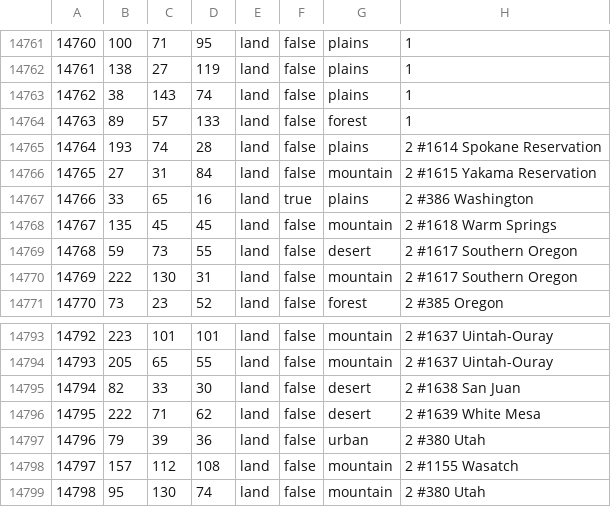
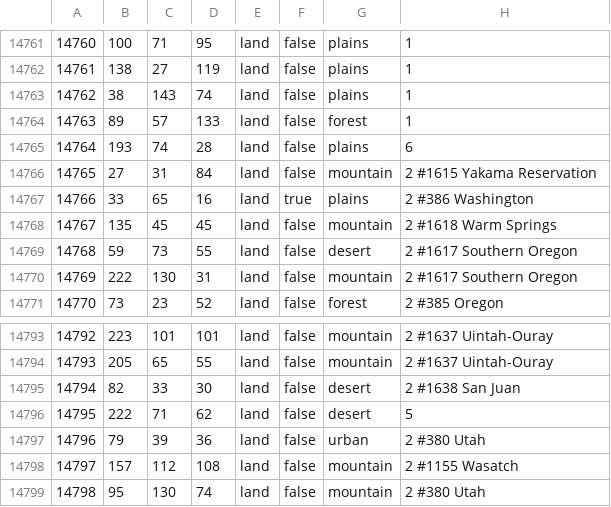
Before and after one commit to IndestructibleM/PoundPresidency, a CSV file: map/definition.csv, drawn as a sheet; only a part is shown, gaps mark what is left out.

```diff
--- a/map/definition.csv
+++ b/map/definition.csv
@@ -14764,3 +14764,3 @@
 14763;89;57;133;land;false;forest;1
-14764;193;74;28;land;false;plains;2 #1614 Spokane Reservation
+14764;193;74;28;land;false;plains;6
 14765;27;31;84;land;false;mountain;2 #1615 Yakama Reservation
@@ -14795,3 +14795,3 @@
 14794;82;33;30;land;false;desert;2 #1638 San Juan
-14795;222;71;62;land;false;desert;2 #1639 White Mesa
+14795;222;71;62;land;false;desert;5
 14796;79;39;36;land;false;urban;2 #380 Utah
```
Also changed, not shown: 15 other files.
